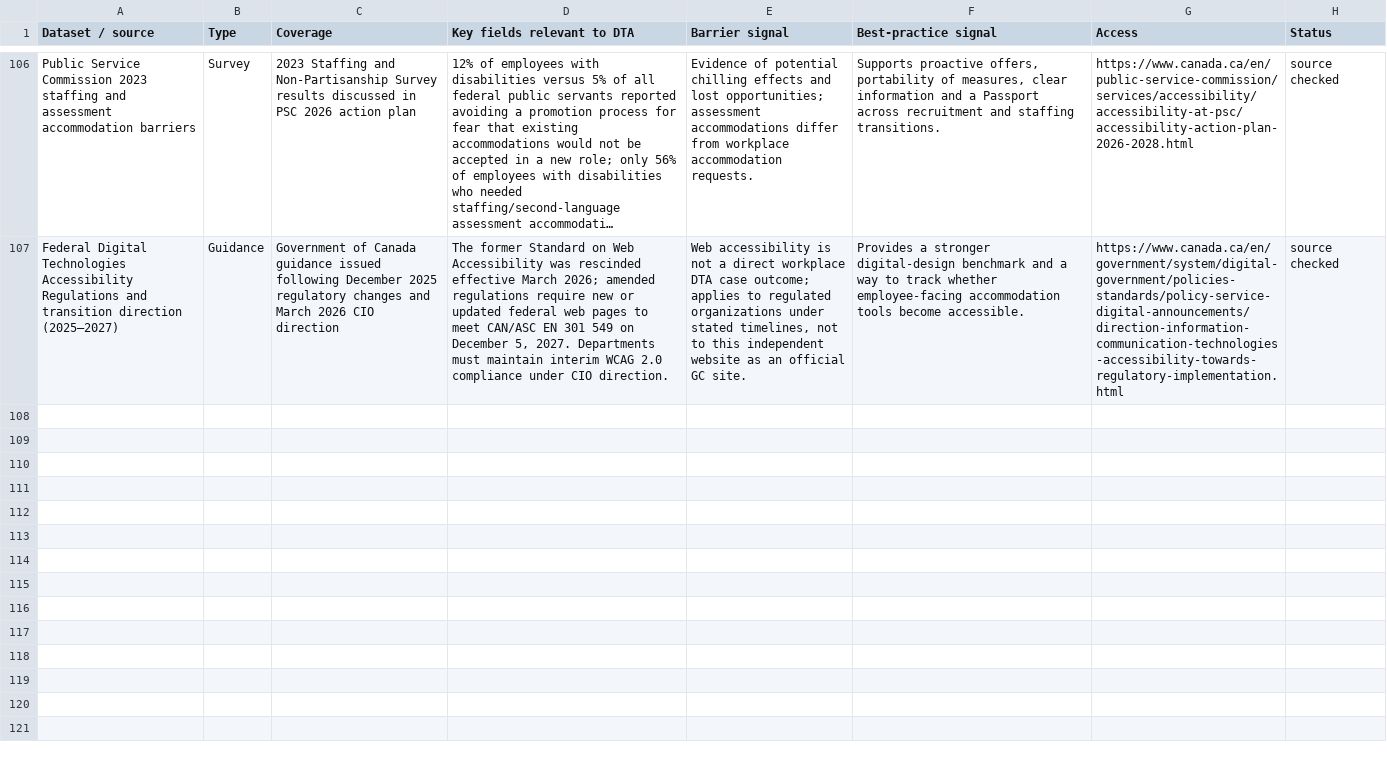
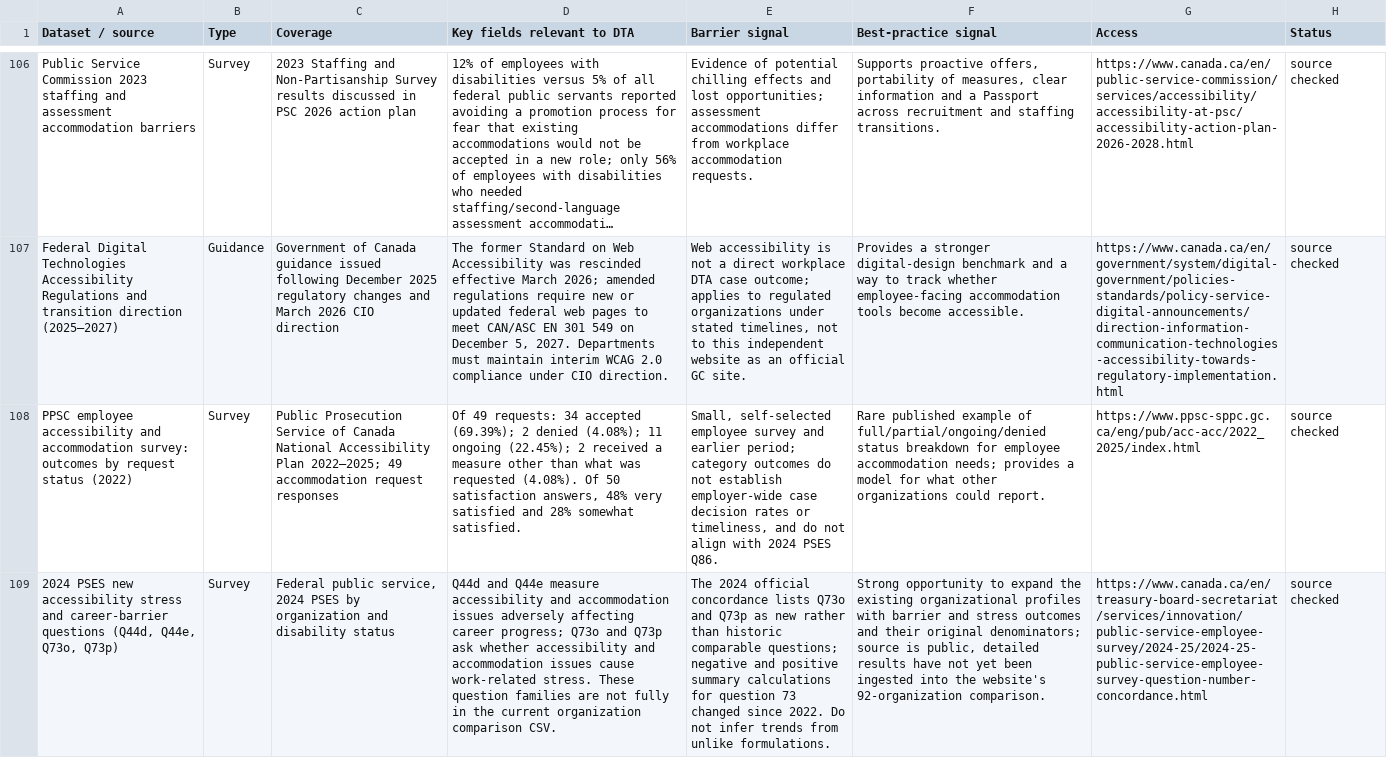
Before and after one commit to aranpublicservants-rgb/Accessibility-and-Inclusion-Accessibilit-et-inclusion, a CSV file: duty-to-accommodate/additional-evidence-2026.csv, drawn as a sheet; only a part is shown, gaps mark what is left out; long unchanged cells end in …; the diff covers the shown part only; the diff names each change by its address in the sheet, - before the commit and + after, or states it on an @@ line.

Commit message:
Add PPSC request outcomes, PSES accessibility-stress questions and ESDC stress baseline

```diff
--- a/duty-to-accommodate/additional-evidence-2026.csv
+++ b/duty-to-accommodate/additional-evidence-2026.csv
+row 108: PPSC employee accessibility and accommodation survey: outcomes by request status (2022) | Survey | Public Prosecution Service of Canada National Accessibility Plan 2022–2025; 49 accommodation request responses | Of 49 requests: 34 accepted (69.39%); 2 denied (4.08%); 11 ongoing (22.45%); 2 received a measure other than what was requested (4.08%). Of 50 satisfaction answers, 48% very satisfied and 28% somewhat satisfied. | Small, self-selected employee survey and earlier period; category outcomes do not establish employer-wide case decision rates or timeliness, and do not align with 2024 PSES Q86. | Rare published example of full/partial/ongoing/denied status breakdown for employee accommodation needs; provides a model for what other organizations could report. | https://www.ppsc-sppc.gc.ca/eng/pub/acc-acc/2022_2025/index.html | source checked
+row 109: 2024 PSES new accessibility stress and career-barrier questions (Q44d, Q44e, Q73o, Q73p) | Survey | Federal public service, 2024 PSES by organization and disability status | Q44d and Q44e measure accessibility and accommodation issues adversely affecting career progress; Q73o and Q73p ask whether accessibility and accommodation issues cause work-related stress. These question families are not fully in the current organization comparison CSV. | The 2024 official concordance lists Q73o and Q73p as new rather than historic comparable questions; negative and positive summary calculations for question 73 changed since 2022. Do not infer trends from unlike formulations. | Strong opportunity to expand the existing organizational profiles with barrier and stress outcomes and their original denominators; source is public, detailed results have not yet been ingested into the website's 92-organization comparison. | https://www.canada.ca/en/treasury-board-secretariat/services/innovation/public-service-employee-survey/2024-25/2024-25-public-service-employee-survey-question-number-concordance.html | source checked
```
Also changed, not shown: 1 added row elsewhere in this file.
